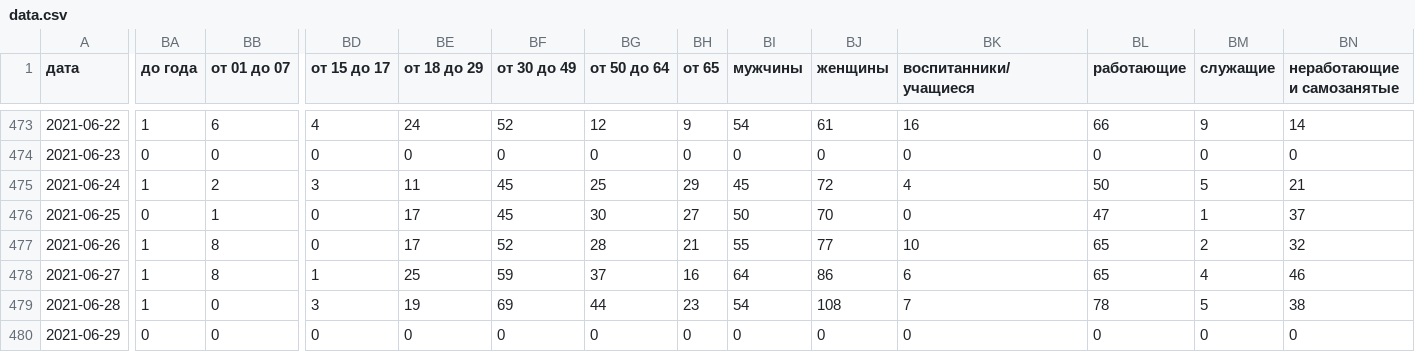
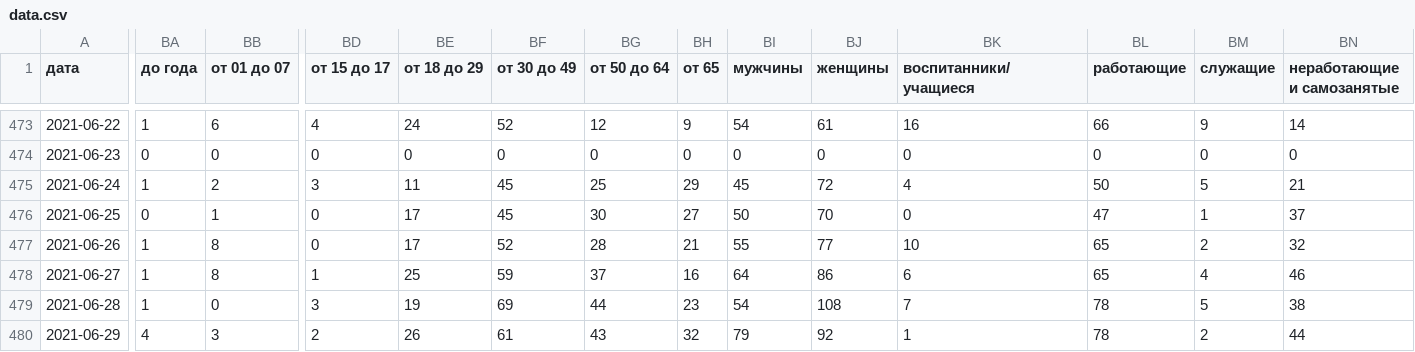
Before and after one commit to KonstantinKlepikov/covid-kaliningrad, a CSV file: data/data.csv, drawn as a sheet; only a part is shown, gaps mark what is left out; the diff covers the shown part only; the diff names each change by its address in the sheet, - before the commit and + after, or states it on an @@ line.

```diff
--- a/data/data.csv
+++ b/data/data.csv
-BA480 (до года): 0
+BA480 (до года): 4
-BB480 (от 01 до 07): 0
+BB480 (от 01 до 07): 3
-BD480 (от 15 до 17): 0
+BD480 (от 15 до 17): 2
-BE480 (от 18 до 29): 0
+BE480 (от 18 до 29): 26
-BF480 (от 30 до 49): 0
+BF480 (от 30 до 49): 61
-BG480 (от 50 до 64): 0
+BG480 (от 50 до 64): 43
-BH480 (от 65): 0
+BH480 (от 65): 32
-BI480 (мужчины): 0
+BI480 (мужчины): 79
-BJ480 (женщины): 0
+BJ480 (женщины): 92
-BK480 (воспитанники/учащиеся): 0
+BK480 (воспитанники/учащиеся): 1
-BL480 (работающие): 0
+BL480 (работающие): 78
-BM480 (служащие): 0
+BM480 (служащие): 2
-BN480 (неработающие и самозанятые): 0
+BN480 (неработающие и самозанятые): 44
```
Also changed, not shown: 16 edited cells elsewhere in this file.
